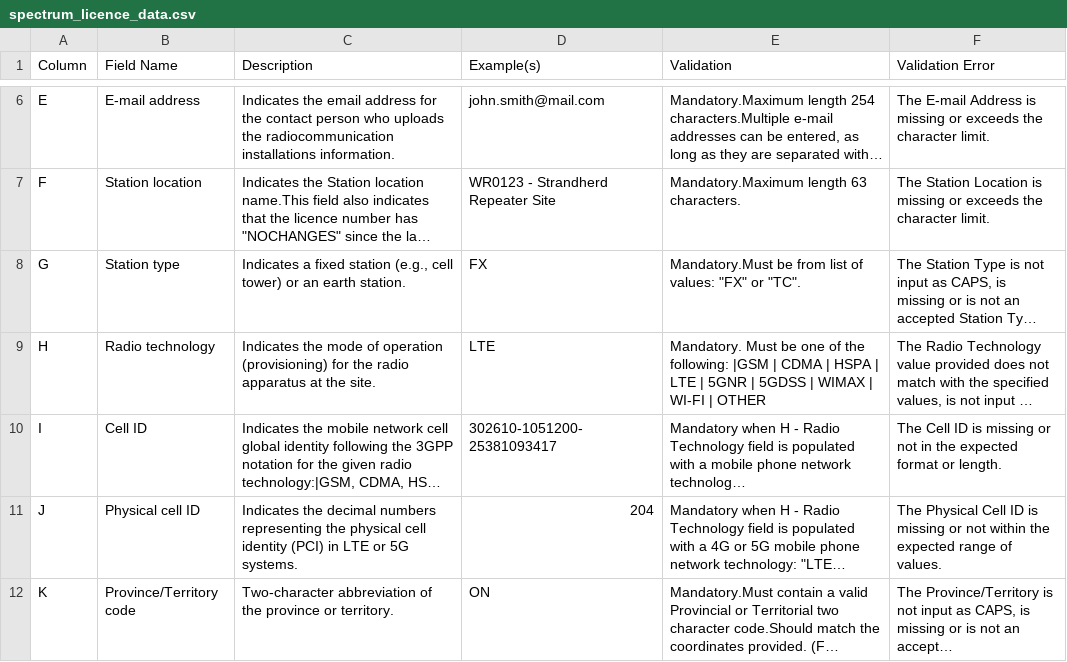
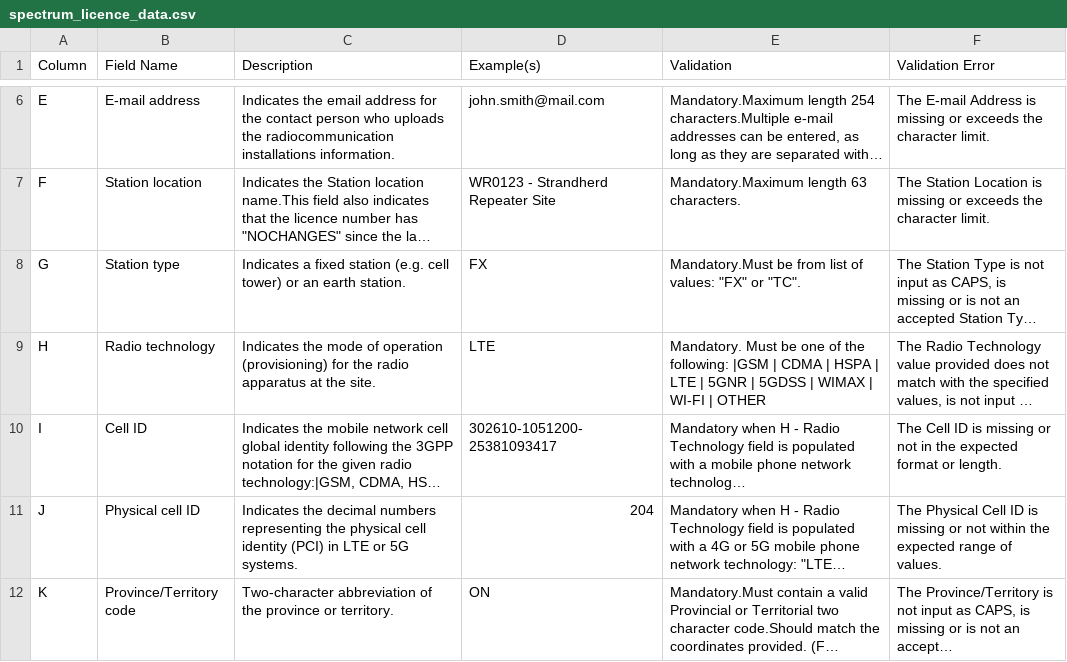
Before and after one commit to ISED-Design-CoE/ISED-Design-CoE.github.io, a CSV file: Site_Data_Upload_Help_Page/spectrum_licence_data.csv, drawn as a sheet; only a part is shown, gaps mark what is left out; long unchanged cells end in …; the diff names each change by its address in the sheet, - before the commit and + after, or states it on an @@ line.

Commit message:
Fix a recurring typo: extra comma after "e.g."

```diff
--- a/Site_Data_Upload_Help_Page/spectrum_licence_data.csv
+++ b/Site_Data_Upload_Help_Page/spectrum_licence_data.csv
-C8 (Description): …fixed station (e.g., cell tower)…
+C8 (Description): …fixed station (e.g. cell tower)…
```
Also changed, not shown: 5 other files.
